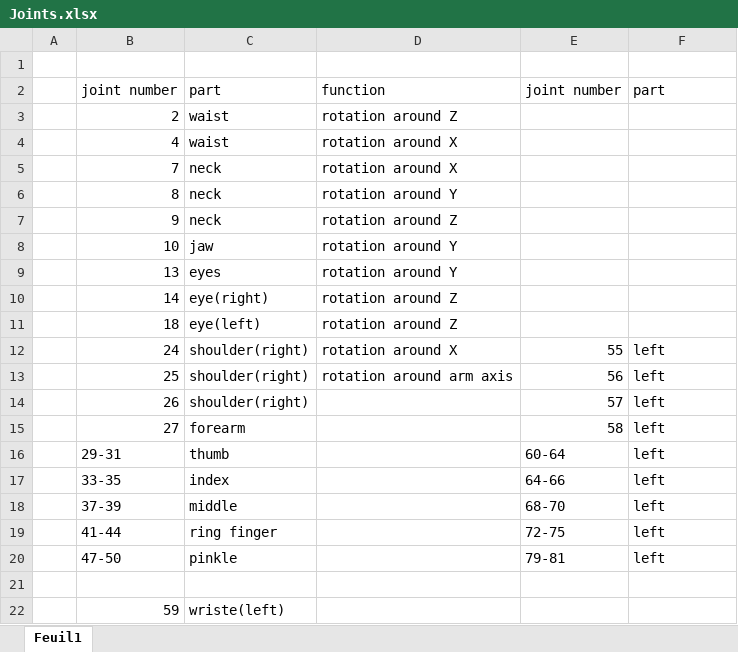
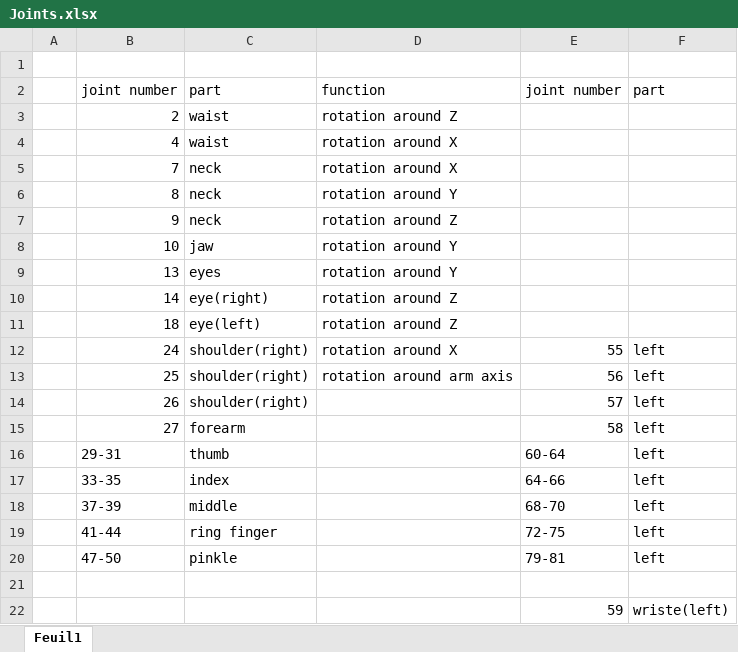
Before and after one commit to sun-te/robotics-rl-srl, an Excel workbook: environments/inmoov/Joints.xlsx, sheet Feuil1, drawn as a sheet; values as stored, in another font and other column widths than the file's, no borders; removed rows and columns are numbered as before the commit, all else as after; the diff names each change by its address in the sheet, - before the commit and + after, or states it on an @@ line.

```diff
--- a/environments/inmoov/Joints.xlsx (sheet Feuil1)
+++ b/environments/inmoov/Joints.xlsx (sheet Feuil1)
-row 22:  | 59 | wriste(left)
+row 22:  |  |  |  | 59 | wriste(left)
```
Also changed, not shown: 4 other files.
